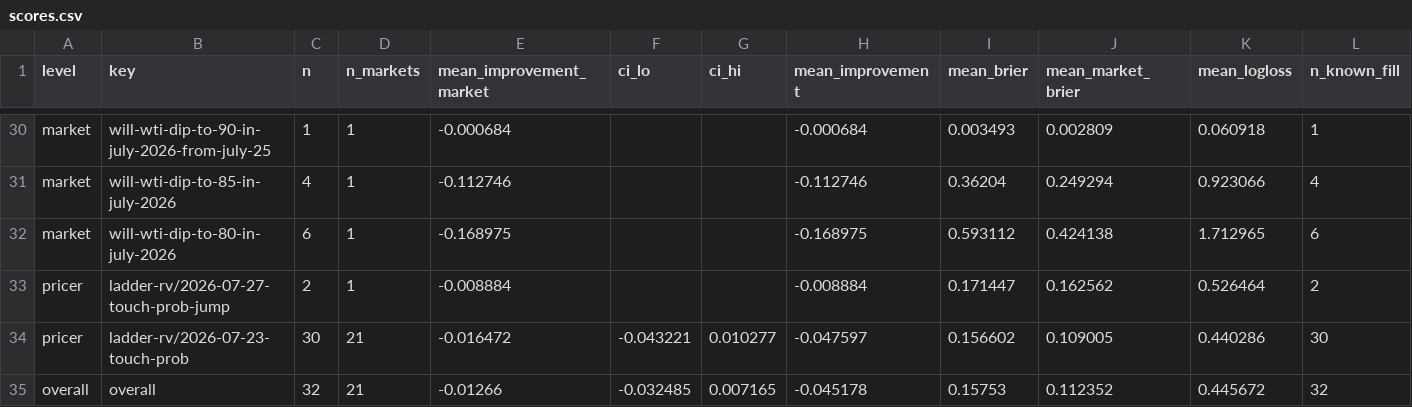
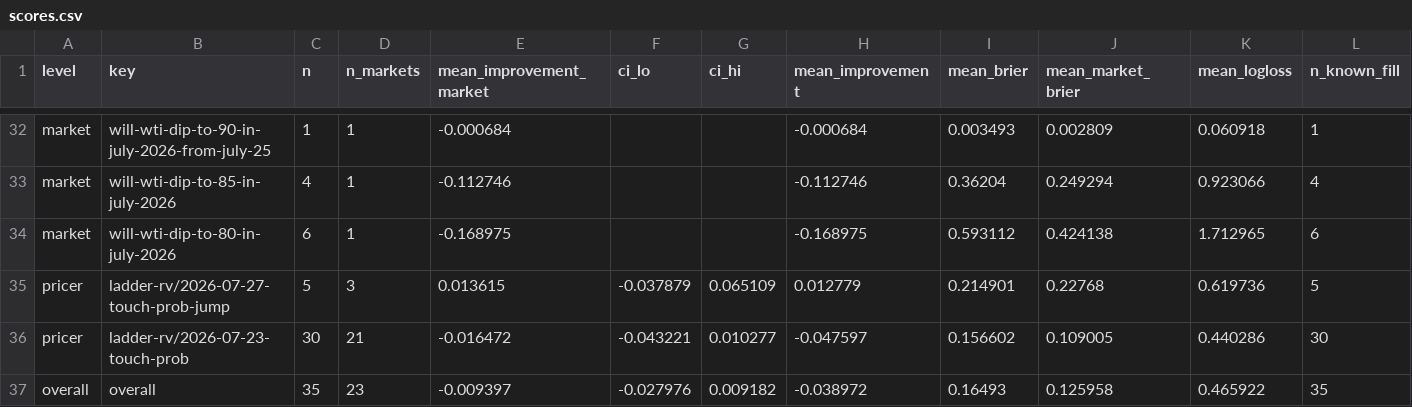
Before and after one commit to felix-andreas/orakel, a CSV file: predictions/scores.csv, drawn as a sheet; only a part is shown, gaps mark what is left out; addresses are those after the commit; the diff covers the shown part only; the diff names each change by its address in the sheet, - before the commit and + after, or states it on an @@ line.

```diff
--- a/predictions/scores.csv
+++ b/predictions/scores.csv
-C35 (n): 2
+C35 (n): 5
-D35 (n_markets): 1
+D35 (n_markets): 3
-E35 (mean_improvement_market): -0.008884
+E35 (mean_improvement_market): 0.013615
-F35 (ci_lo): (empty)
+F35 (ci_lo): -0.037879
-G35 (ci_hi): (empty)
+G35 (ci_hi): 0.065109
-H35 (mean_improvement): -0.008884
+H35 (mean_improvement): 0.012779
-I35 (mean_brier): 0.171447
+I35 (mean_brier): 0.214901
-J35 (mean_market_brier): 0.162562
+J35 (mean_market_brier): 0.22768
-K35 (mean_logloss): 0.526464
+K35 (mean_logloss): 0.619736
-L35 (n_known_fill): 2
+L35 (n_known_fill): 5
-C37 (n): 32
+C37 (n): 35
-D37 (n_markets): 21
+D37 (n_markets): 23
-E37 (mean_improvement_market): -0.01266
+E37 (mean_improvement_market): -0.009397
-F37 (ci_lo): -0.032485
+F37 (ci_lo): -0.027976
-G37 (ci_hi): 0.007165
+G37 (ci_hi): 0.009182
-H37 (mean_improvement): -0.045178
+H37 (mean_improvement): -0.038972
-I37 (mean_brier): 0.15753
+I37 (mean_brier): 0.16493
-J37 (mean_market_brier): 0.112352
+J37 (mean_market_brier): 0.125958
-K37 (mean_logloss): 0.445672
+K37 (mean_logloss): 0.465922
-L37 (n_known_fill): 32
+L37 (n_known_fill): 35
```
Also changed, not shown: 3 added rows, 1 removed row and 64 edited cells elsewhere in this file, predictions/fills.csv, predictions/predictions.csv, 4 other files.
